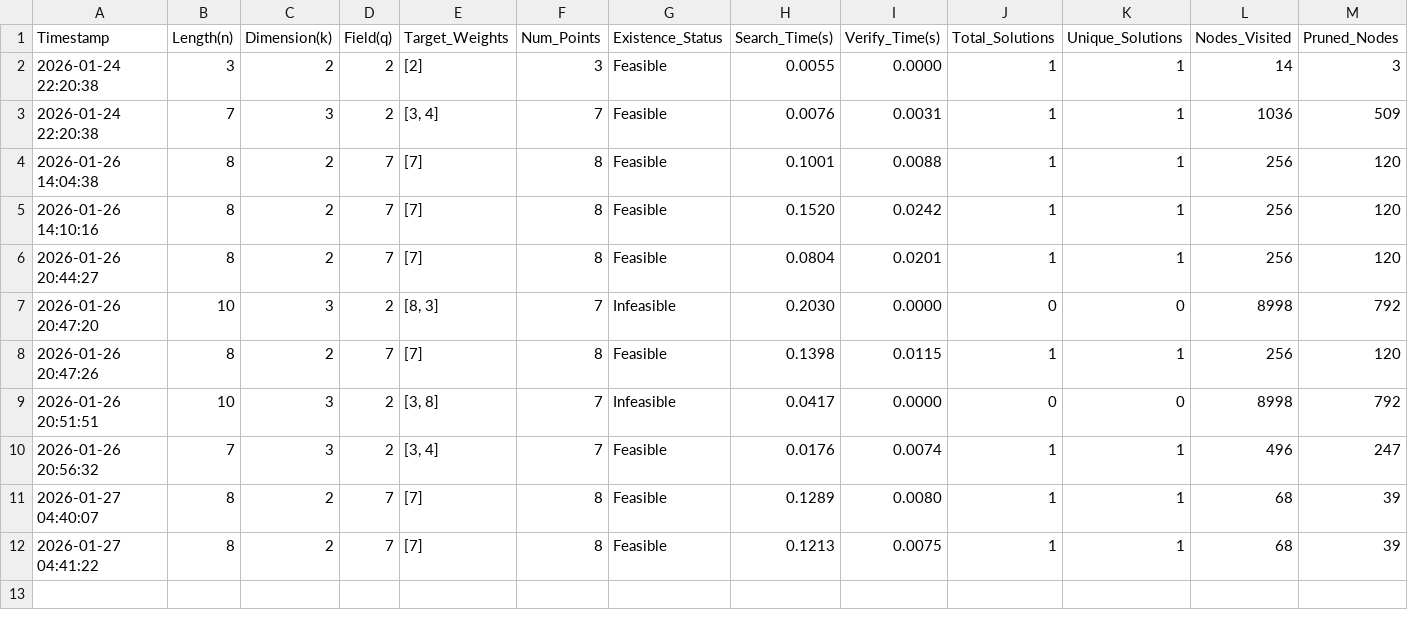
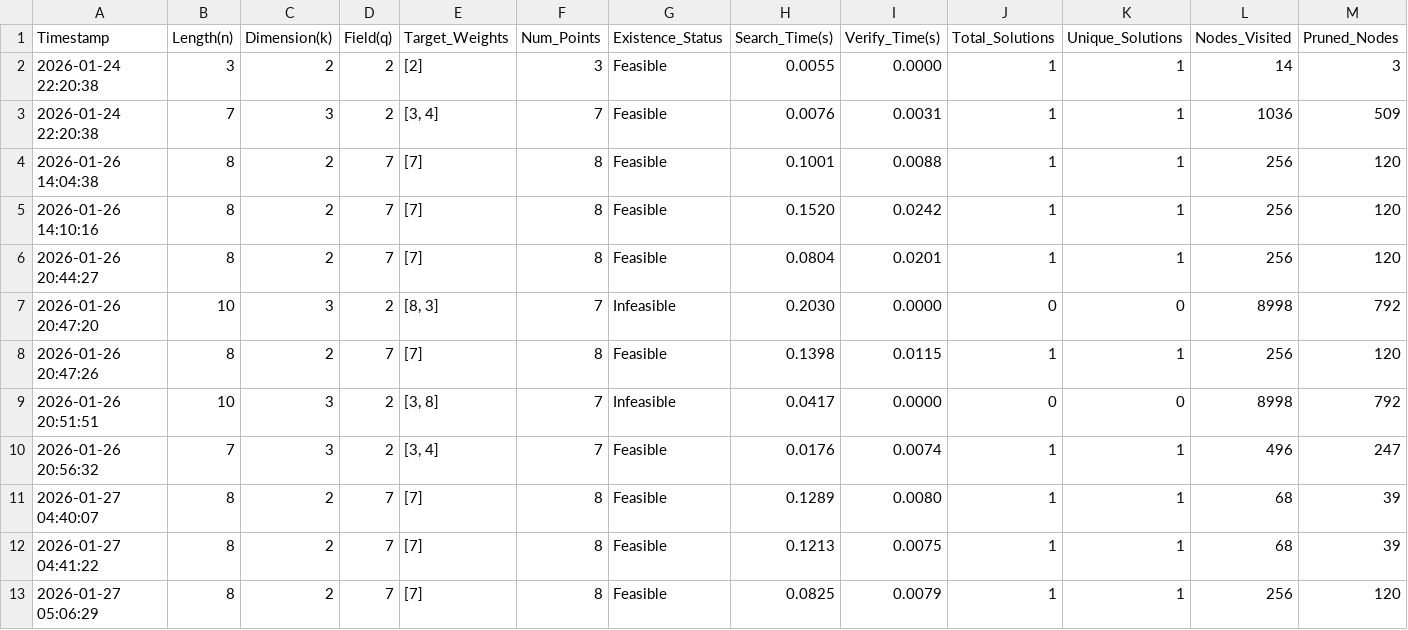
Before and after one commit to lingling0727/Co-AI-Track1, a CSV file: trial2/experiment_results.csv, drawn as a sheet.

```diff
--- a/trial2/experiment_results.csv
+++ b/trial2/experiment_results.csv
@@ -12 +12,2 @@ Timestamp,Length(n),Dimension(k),Field(q),Target_Weights,Num_Points,Existence_St
 2026-01-27 04:41:22,8,2,7,[7],8,Feasible,0.1213,0.0075,1,1,68,39
+2026-01-27 05:06:29,8,2,7,[7],8,Feasible,0.0825,0.0079,1,1,256,120
```
Also changed, not shown: comparison_results.csv, comparison_summary.csv, 3 other files.
